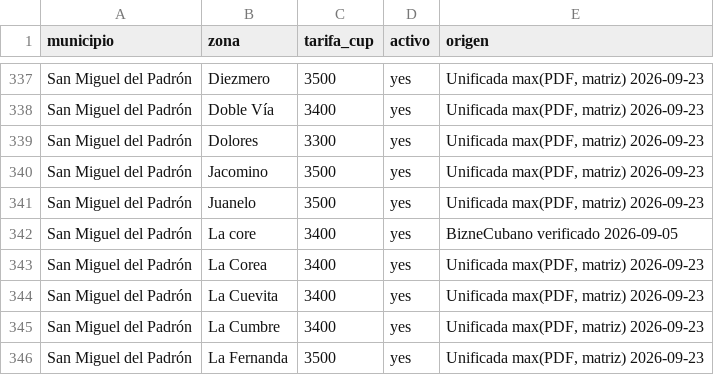
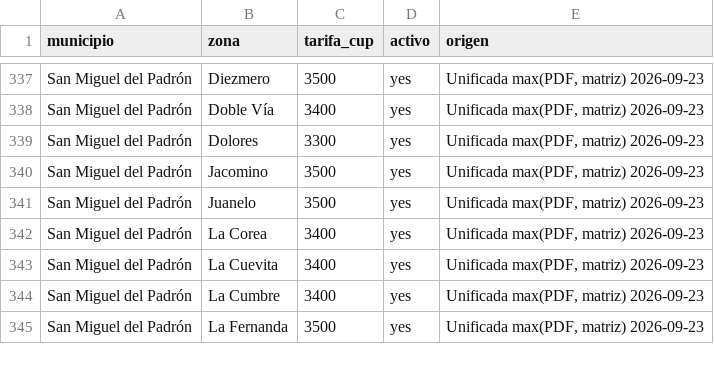
Before and after one commit to ernest196391/Casa-Viva, a CSV file: wordpress/casa-viva-dropship-core/data/shipping-rates.csv, drawn as a sheet; only a part is shown, gaps mark what is left out.

Commit message:
Remove duplicate shipping zone alias

```diff
--- a/wordpress/casa-viva-dropship-core/data/shipping-rates.csv
+++ b/wordpress/casa-viva-dropship-core/data/shipping-rates.csv
@@ -341,3 +341,2 @@ San Miguel del Padrón,Jacomino,3500,yes,"Unificada max(PDF, matriz) 2026-09-23"
 San Miguel del Padrón,Juanelo,3500,yes,"Unificada max(PDF, matriz) 2026-09-23"
-San Miguel del Padrón,La core,3400,yes,BizneCubano verificado 2026-09-05
 San Miguel del Padrón,La Corea,3400,yes,"Unificada max(PDF, matriz) 2026-09-23"
```
